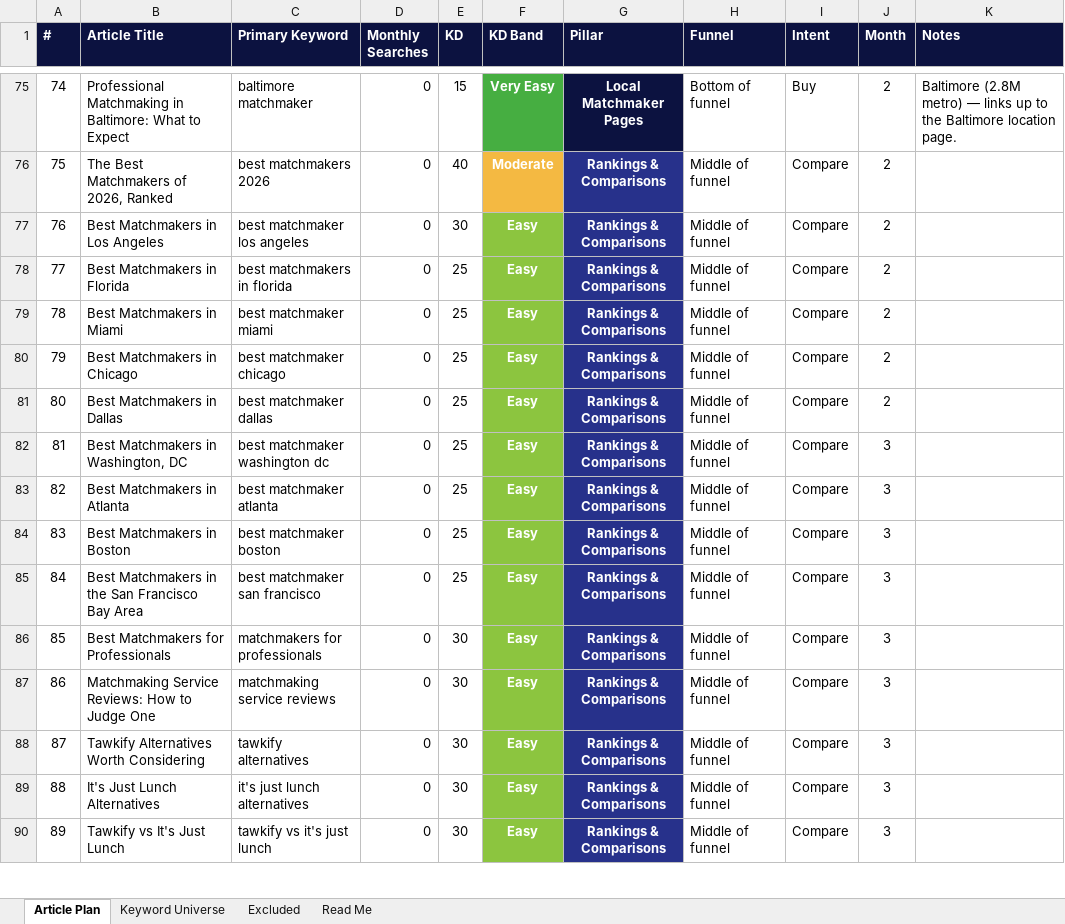
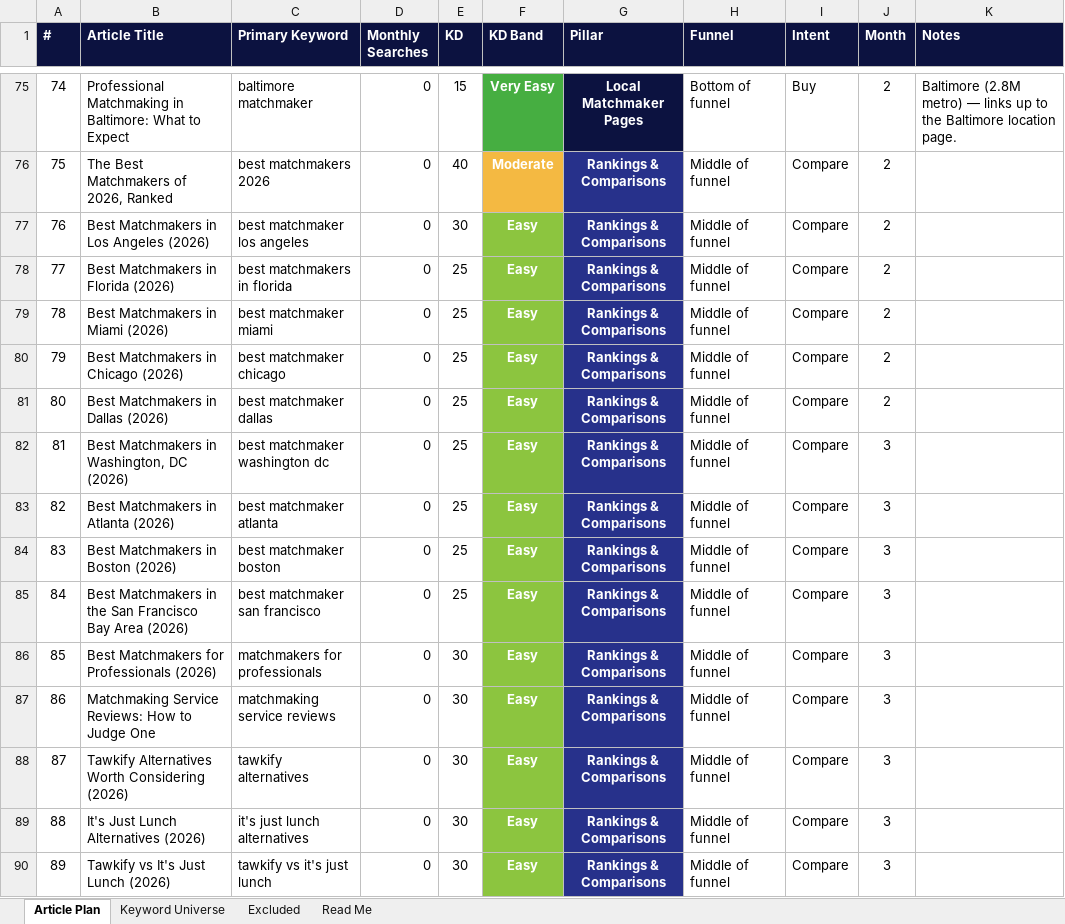
Before and after one commit to jonestj-boop/decks, an Excel workbook: decks/master-matchmakers/keyword-research.xlsx, sheet Article Plan, drawn as a sheet; only a part is shown, gaps mark what is left out; values as stored, in another font and other column widths than the file's, no borders; the diff covers the shown part only; the diff names each change by its address in the sheet, - before the commit and + after, or states it on an @@ line.

```diff
--- a/decks/master-matchmakers/keyword-research.xlsx (sheet Article Plan)
+++ b/decks/master-matchmakers/keyword-research.xlsx (sheet Article Plan)
-B77 (Article Title): Best Matchmakers in Los Angeles
+B77 (Article Title): Best Matchmakers in Los Angeles (2026)
-B78 (Article Title): Best Matchmakers in Florida
+B78 (Article Title): Best Matchmakers in Florida (2026)
-B79 (Article Title): Best Matchmakers in Miami
+B79 (Article Title): Best Matchmakers in Miami (2026)
-B80 (Article Title): Best Matchmakers in Chicago
+B80 (Article Title): Best Matchmakers in Chicago (2026)
-B81 (Article Title): Best Matchmakers in Dallas
+B81 (Article Title): Best Matchmakers in Dallas (2026)
-B82 (Article Title): Best Matchmakers in Washington, DC
+B82 (Article Title): Best Matchmakers in Washington, DC (2026)
-B83 (Article Title): Best Matchmakers in Atlanta
+B83 (Article Title): Best Matchmakers in Atlanta (2026)
-B84 (Article Title): Best Matchmakers in Boston
+B84 (Article Title): Best Matchmakers in Boston (2026)
-B85 (Article Title): …Bay Area
+B85 (Article Title): …Bay Area (2026)
-B86 (Article Title): Best Matchmakers for Professionals
+B86 (Article Title): Best Matchmakers for Professionals (2026)
-B88 (Article Title): Tawkify Alternatives Worth Considering
+B88 (Article Title): Tawkify Alternatives Worth Considering (2026)
-B89 (Article Title): It's Just Lunch Alternatives
+B89 (Article Title): It's Just Lunch Alternatives (2026)
-B90 (Article Title): Tawkify vs It's Just Lunch
+B90 (Article Title): Tawkify vs It's Just Lunch (2026)
```
Also changed, not shown: 25 edited cells elsewhere in this sheet, 1 other file.
